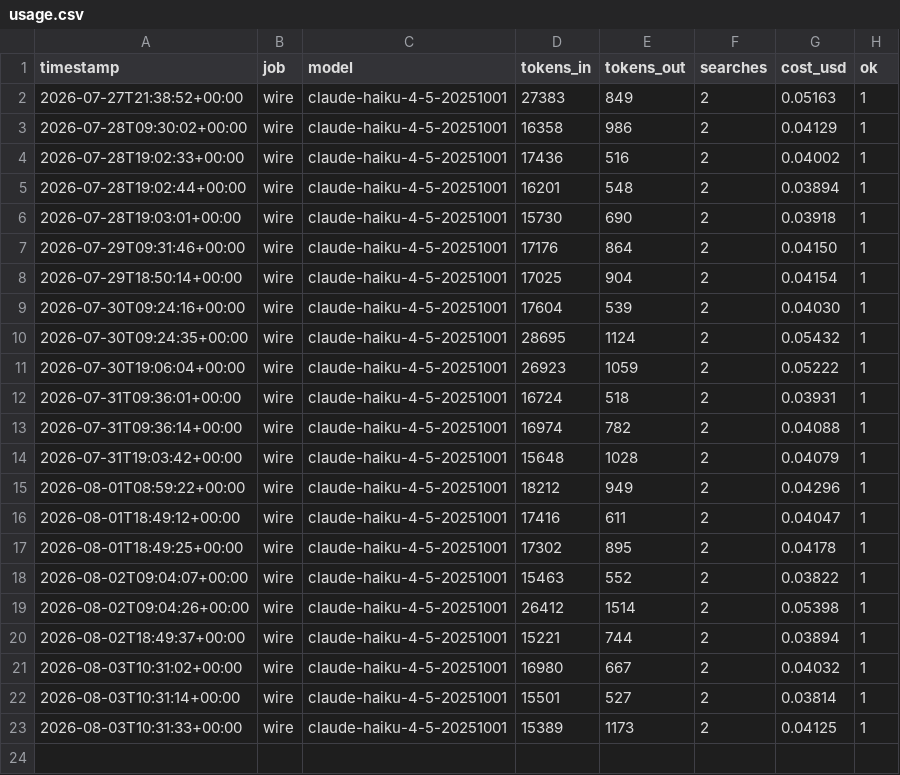
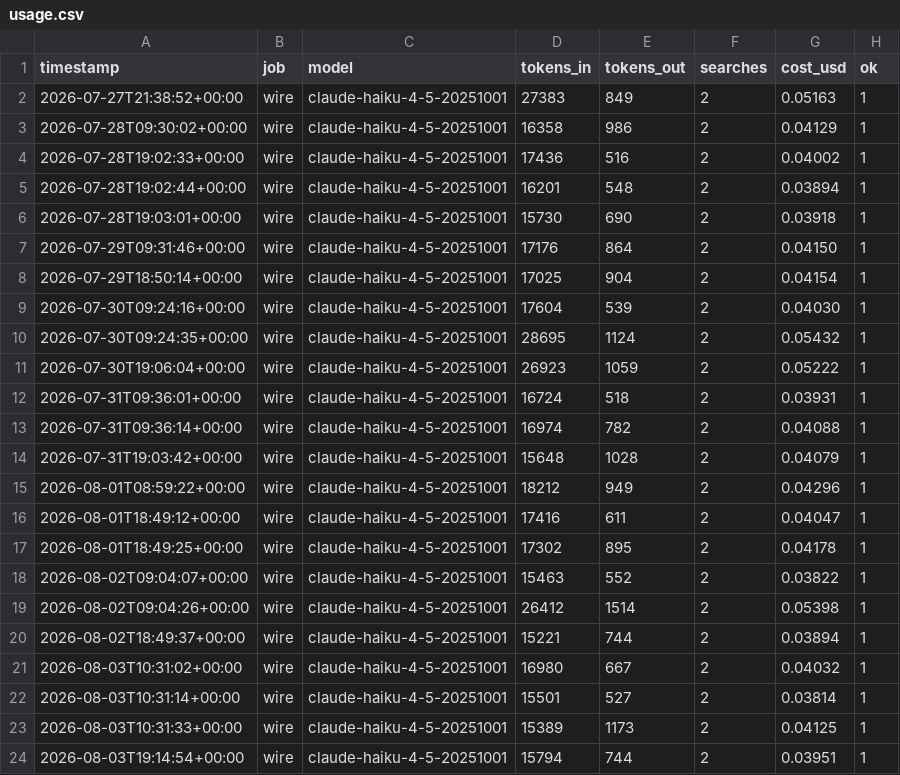
Before and after one commit to BMurtagh16/TheEastStandMovement, a CSV file: logs/usage.csv, drawn as a sheet; the diff names each change by its address in the sheet, - before the commit and + after, or states it on an @@ line.

```diff
--- a/logs/usage.csv
+++ b/logs/usage.csv
+row 24: 2026-08-03T19:14:54+00:00 | wire | claude-haiku-4-5-20251001 | 15794 | 744 | 2 | 0.03951 | 1
```
Also changed, not shown: 6 other files.
